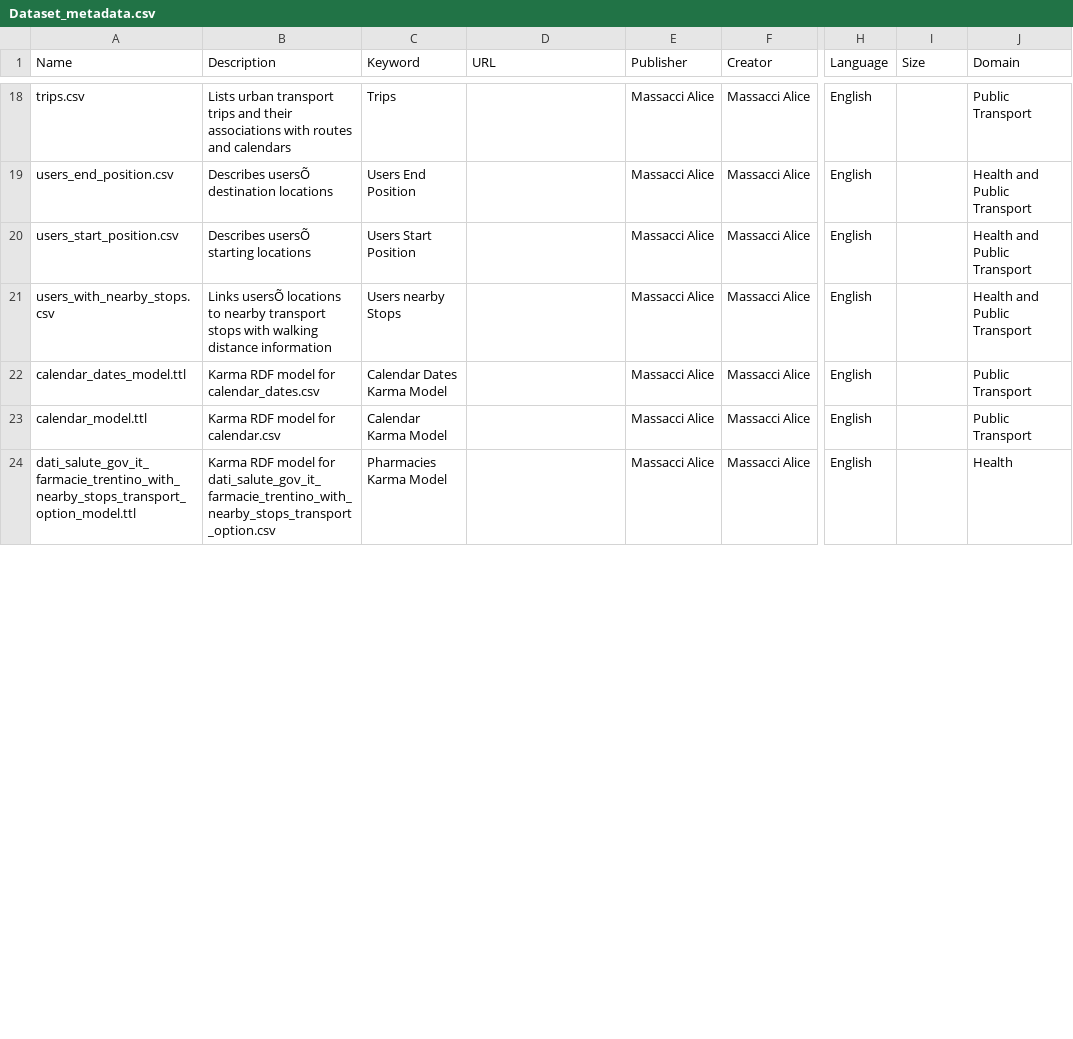
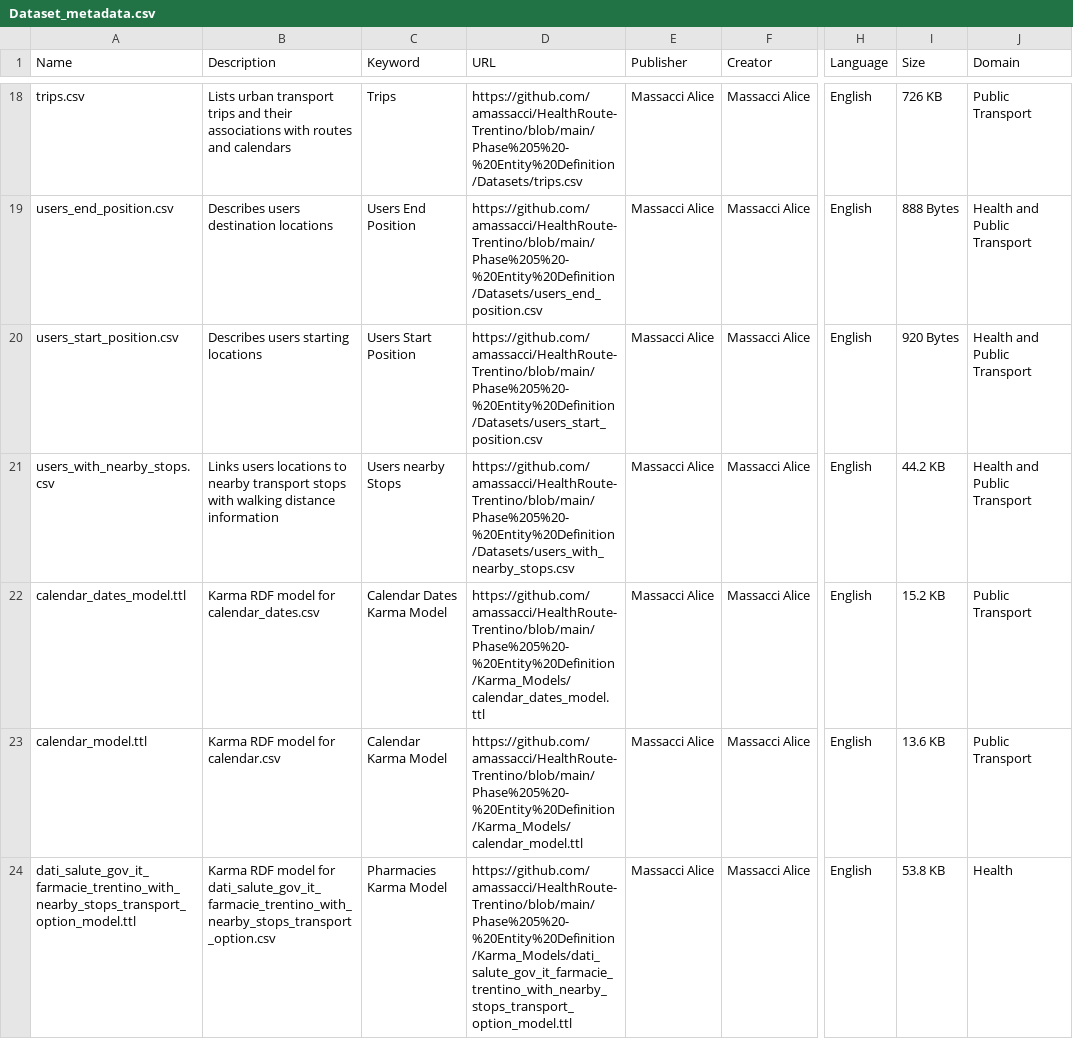
Before and after one commit to amassacci/HealthRoute-Trentino, a CSV file: Metadata/Dataset_metadata.csv, drawn as a sheet; only a part is shown, gaps mark what is left out; the diff covers the shown part only; the diff names each change by its address in the sheet, - before the commit and + after, or states it on an @@ line.

```diff
--- a/Metadata/Dataset_metadata.csv
+++ b/Metadata/Dataset_metadata.csv
-D18 (URL): (empty)
+D18 (URL): https://github.com/amassacci/HealthRoute-Trentino/blob/main/Phase%205%20-%20Entity%20Definition/Datasets/trips.csv
-I18 (Size): (empty)
+I18 (Size): 726 KB
-B19 (Description): Describes usersÕ destination locations
+B19 (Description): Describes users destination locations
-D19 (URL): (empty)
+D19 (URL): https://github.com/amassacci/HealthRoute-Trentino/blob/main/Phase%205%20-%20Entity%20Definition/Datasets/users_end_position.csv
-I19 (Size): (empty)
+I19 (Size): 888 Bytes
-B20 (Description): Describes usersÕ starting locations
+B20 (Description): Describes users starting locations
-D20 (URL): (empty)
+D20 (URL): https://github.com/amassacci/HealthRoute-Trentino/blob/main/Phase%205%20-%20Entity%20Definition/Datasets/users_start_position.csv
-I20 (Size): (empty)
+I20 (Size): 920 Bytes
-B21 (Description): Links usersÕ locations to…
+B21 (Description): Links users locations to…
-D21 (URL): (empty)
+D21 (URL): https://github.com/amassacci/HealthRoute-Trentino/blob/main/Phase%205%20-%20Entity%20Definition/Datasets/users_with_nearby_stops.csv
-I21 (Size): (empty)
+I21 (Size): 44.2 KB
-D22 (URL): (empty)
+D22 (URL): https://github.com/amassacci/HealthRoute-Trentino/blob/main/Phase%205%20-%20Entity%20Definition/Karma_Models/calendar_dates_model.ttl
-I22 (Size): (empty)
+I22 (Size): 15.2 KB
-D23 (URL): (empty)
+D23 (URL): https://github.com/amassacci/HealthRoute-Trentino/blob/main/Phase%205%20-%20Entity%20Definition/Karma_Models/calendar_model.ttl
-I23 (Size): (empty)
+I23 (Size): 13.6 KB
-D24 (URL): (empty)
+D24 (URL): https://github.com/amassacci/HealthRoute-Trentino/blob/main/Phase%205%20-%20Entity%20Definition/Karma_Models/dati_salute_gov_it_farmacie_trentino_with_nearby_stops_transport_option_model.ttl
-I24 (Size): (empty)
+I24 (Size): 53.8 KB
```
Also changed, not shown: 72 edited cells elsewhere in this file.
